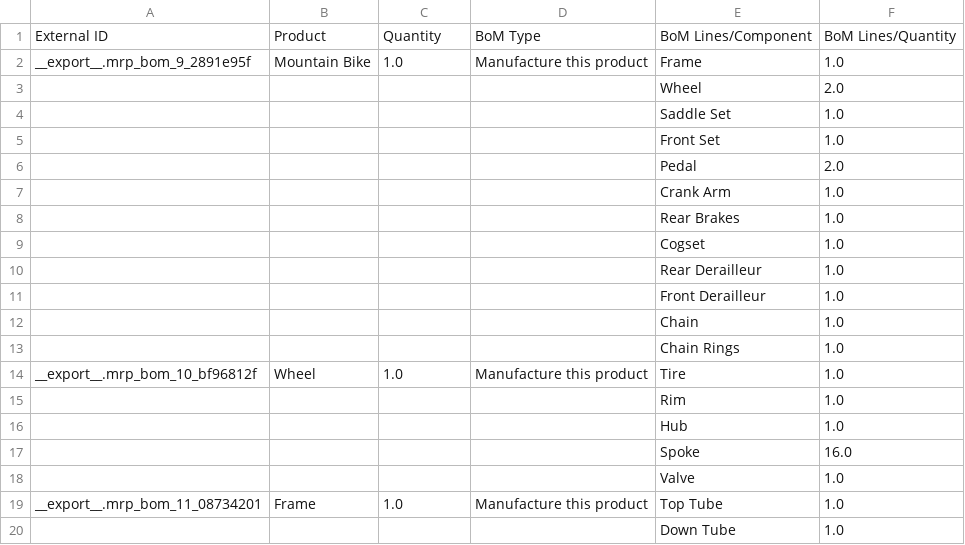
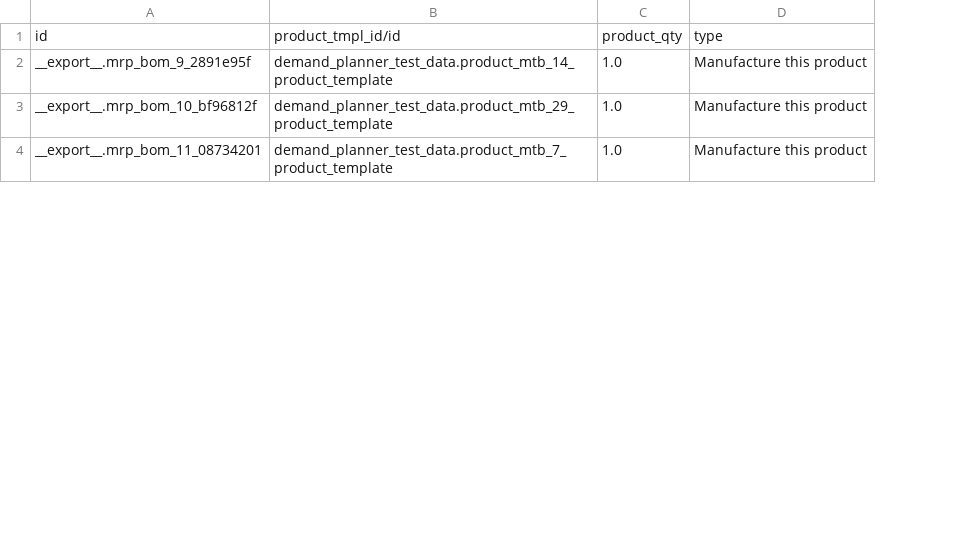
Before and after one commit to Mint-System/Demand-Planner, a CSV file: demand_planner_test_data/data/mountain_bike/convert/mrp.bom.csv, drawn as a sheet; only a part is shown; removed rows and columns are numbered as before the commit, all else as after; the diff covers the shown part only; the diff names each change by its address in the sheet, - before the commit and + after, or states it on an @@ line.

Commit message:
import demo data

```diff
--- a/demand_planner_test_data/data/mountain_bike/convert/mrp.bom.csv
+++ b/demand_planner_test_data/data/mountain_bike/convert/mrp.bom.csv
-column B, row 2: Mountain Bike; row 14: Wheel; row 19: Frame
+column B, rows 2-4: demand_planner_test_data.product_mtb_14_product_template | demand_planner_test_data.product_mtb_29_product_template | demand_planner_test_data.product_mtb_7_product_template
-column E, row 2: Frame; row 14: Tire; row 19: Top Tube
-column F, row 2: 1.0; row 14: 1.0; row 19: 1.0
-row 1: External ID | Product | Quantity | BoM Type | BoM Lines/Component | BoM Lines/Quantity
+row 1: id | product_tmpl_id/id | product_qty | type
-row 3:  |  |  |  | Wheel | 2.0
-row 4:  |  |  |  | Saddle Set | 1.0
-row 5:  |  |  |  | Front Set | 1.0
-row 6:  |  |  |  | Pedal | 2.0
-row 7:  |  |  |  | Crank Arm | 1.0
-row 8:  |  |  |  | Rear Brakes | 1.0
-row 9:  |  |  |  | Cogset | 1.0
-row 10:  |  |  |  | Rear Derailleur | 1.0
-row 11:  |  |  |  | Front Derailleur | 1.0
-row 12:  |  |  |  | Chain | 1.0
-row 13:  |  |  |  | Chain Rings | 1.0
-row 15:  |  |  |  | Rim | 1.0
-row 16:  |  |  |  | Hub | 1.0
-row 17:  |  |  |  | Spoke | 16.0
-row 18:  |  |  |  | Valve | 1.0
-row 20:  |  |  |  | Down Tube | 1.0
```
Also changed, not shown: 8 removed rows elsewhere in this file, demand_planner_test_data/data/mountain_bike/convert/product.supplierinfo.csv, 2 other files.
